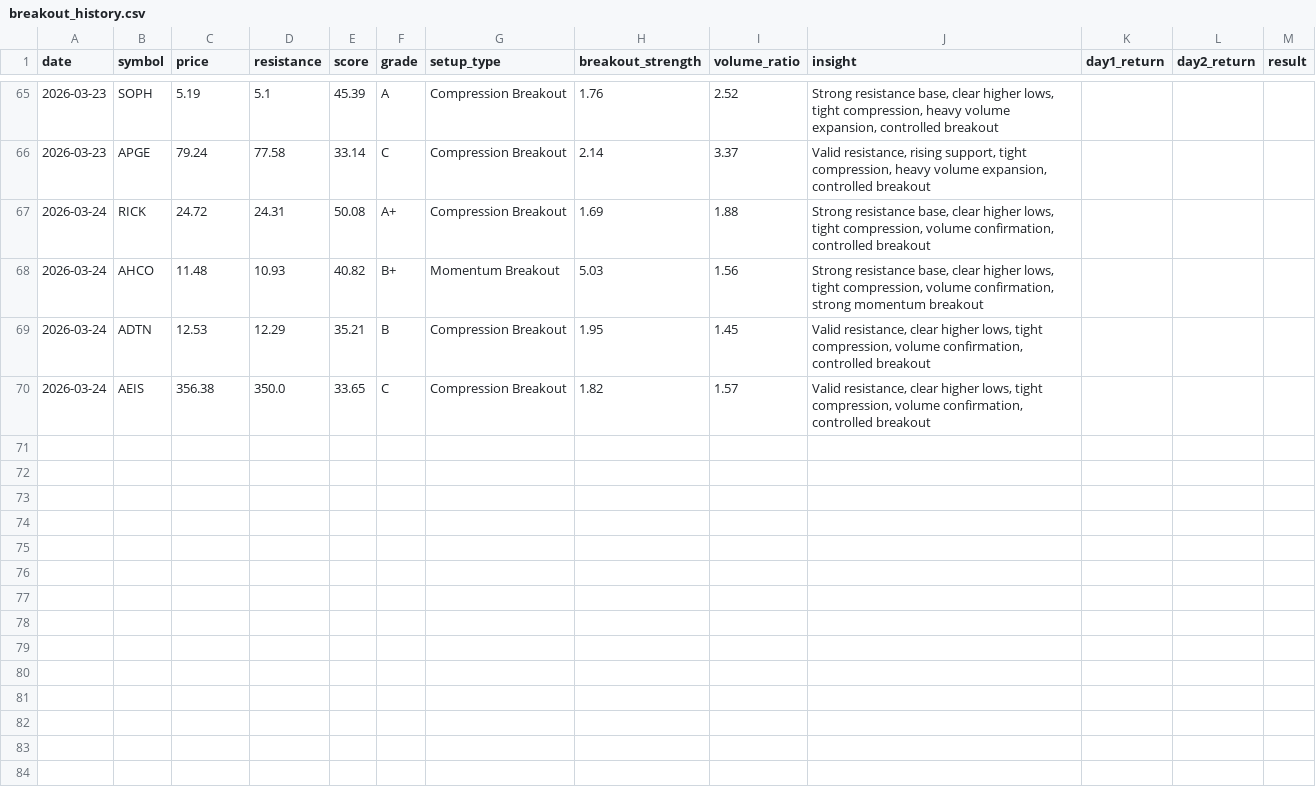
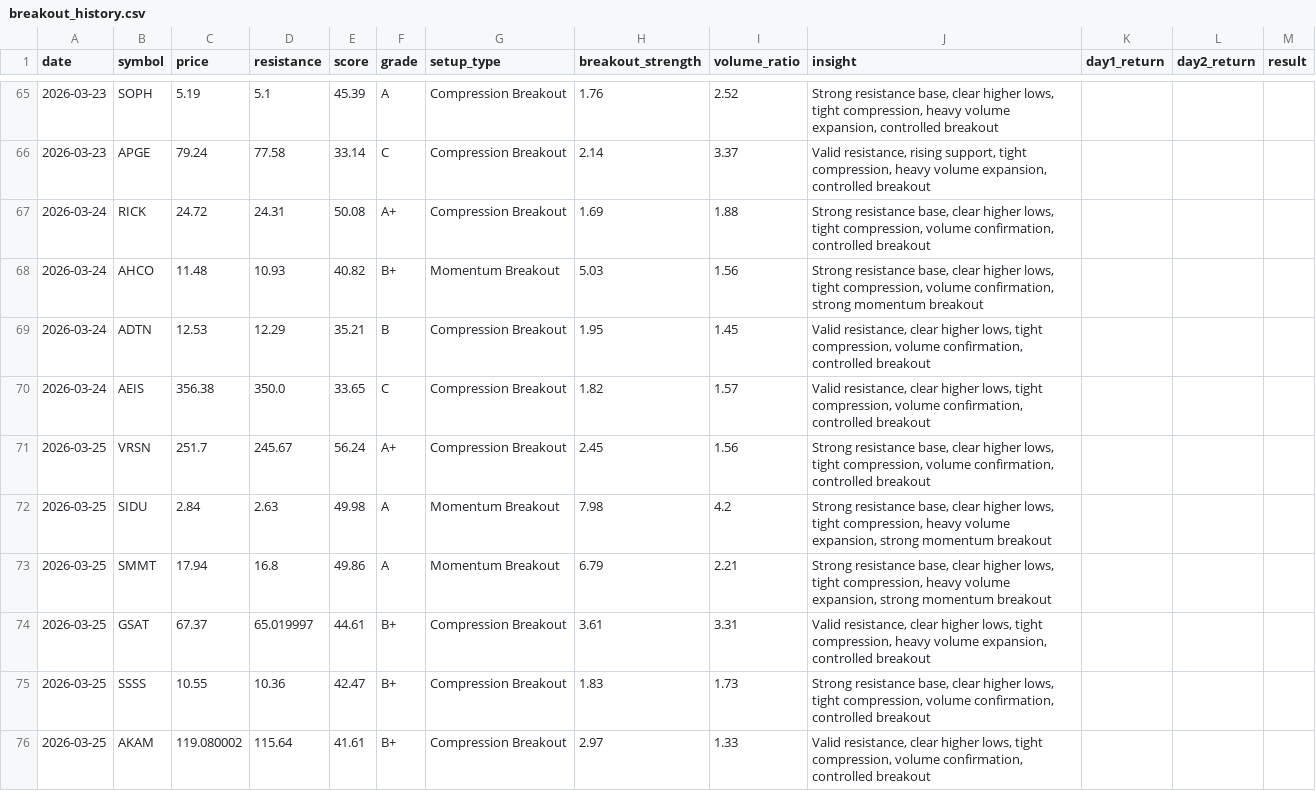
Before and after one commit to craney78/edgebreak-site, a CSV file: breakout_history.csv, drawn as a sheet; only a part is shown, gaps mark what is left out.

Commit message:
update scanner data

```diff
--- a/breakout_history.csv
+++ b/breakout_history.csv
@@ -70 +70,7 @@ date,symbol,price,resistance,score,grade,setup_type,breakout_strength,volume_rat
 2026-03-24,AEIS,356.38,350.0,33.65,C,Compression Breakout,1.82,1.57,"Valid resistance, clear higher lows, tight compression, volume confirmation, controlled breakout",,,
+2026-03-25,VRSN,251.7,245.67,56.24,A+,Compression Breakout,2.45,1.56,"Strong resistance base, clear higher lows, tight compression, volume confirmation, controlled breakout",,,
+2026-03-25,SIDU,2.84,2.63,49.98,A,Momentum Breakout,7.98,4.2,"Strong resistance base, clear higher lows, tight compression, heavy volume expansion, strong momentum breakout",,,
+2026-03-25,SMMT,17.94,16.8,49.86,A,Momentum Breakout,6.79,2.21,"Strong resistance base, clear higher lows, tight compression, heavy volume expansion, strong momentum breakout",,,
+2026-03-25,GSAT,67.37,65.019997,44.61,B+,Compression Breakout,3.61,3.31,"Valid resistance, clear higher lows, tight compression, heavy volume expansion, controlled breakout",,,
+2026-03-25,SSSS,10.55,10.36,42.47,B+,Compression Breakout,1.83,1.73,"Strong resistance base, clear higher lows, tight compression, volume confirmation, controlled breakout",,,
+2026-03-25,AKAM,119.080002,115.64,41.61,B+,Compression Breakout,2.97,1.33,"Valid resistance, clear higher lows, tight compression, volume confirmation, controlled breakout",,,
```
Also changed, not shown: 3 other files.
